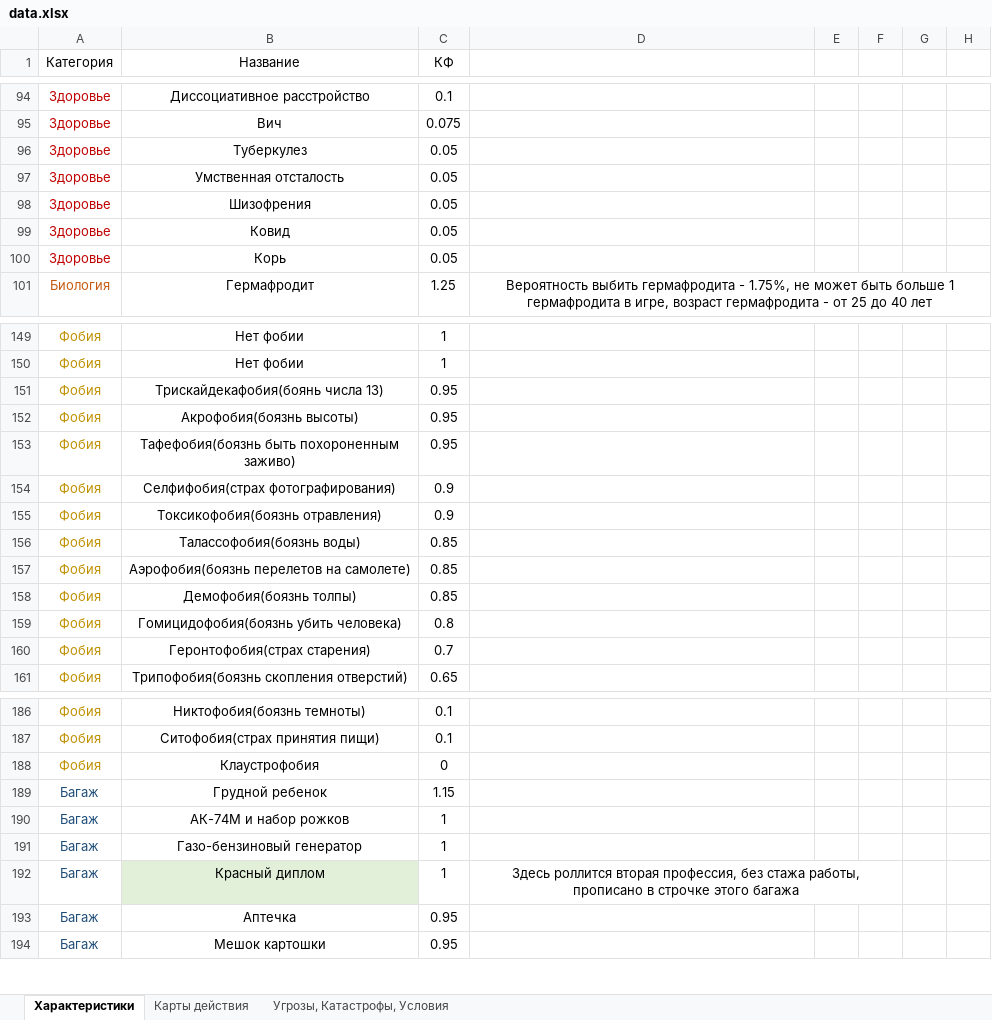
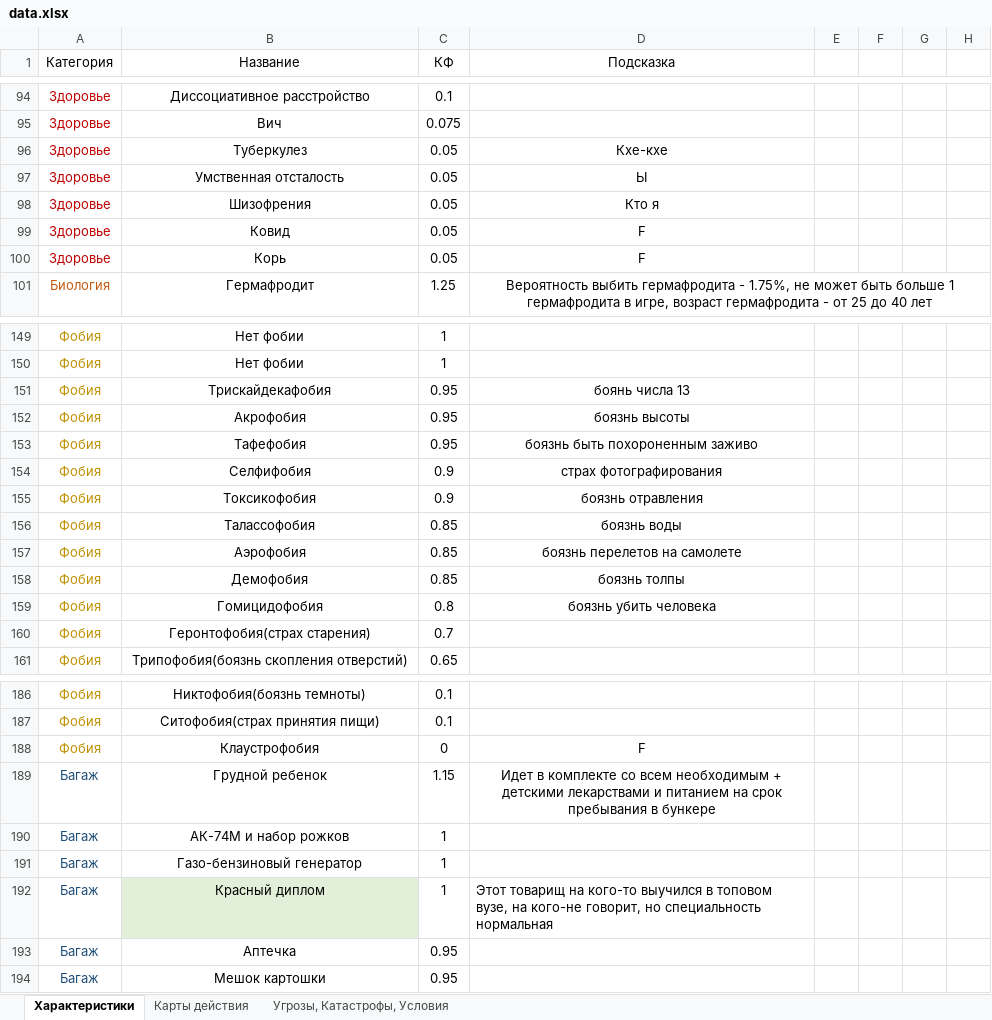
Before and after one commit to A1exanderKorn/bunker-online, an Excel workbook: server/data.xlsx, sheet Характеристики, drawn as a sheet; only a part is shown, gaps mark what is left out; values as stored, in another font and other column widths than the file's, no borders; conditional formats not drawn; the diff covers the shown part only; the diff names each change by its address in the sheet, - before the commit and + after, or states it on an @@ line.

Commit message:
Табличка с характеристиками, вскрытие характеристик

```diff
--- a/server/data.xlsx (sheet Характеристики)
+++ b/server/data.xlsx (sheet Характеристики)
-D1: (empty)
+D1: Подсказка
-D96 (Подсказка): (empty)
+D96 (Подсказка): Кхе-кхе
-D97 (Подсказка): (empty)
+D97 (Подсказка): Ы
-D98 (Подсказка): (empty)
+D98 (Подсказка): Кто я
-D99:D100 (Подсказка): (empty)
+D99:D100 (Подсказка): F
-B151 (Название): Трискайдекафобия(боянь числа 13)
+B151 (Название): Трискайдекафобия
-D151 (Подсказка): (empty)
+D151 (Подсказка): боянь числа 13
-B152 (Название): Акрофобия(боязнь высоты)
+B152 (Название): Акрофобия
-D152 (Подсказка): (empty)
+D152 (Подсказка): боязнь высоты
-B153 (Название): Тафефобия(боязнь быть похороненным заживо)
+B153 (Название): Тафефобия
-D153 (Подсказка): (empty)
+D153 (Подсказка): боязнь быть похороненным заживо
-B154 (Название): Селфифобия(страх фотографирования)
+B154 (Название): Селфифобия
-D154 (Подсказка): (empty)
+D154 (Подсказка): страх фотографирования
-B155 (Название): Токсикофобия(боязнь отравления)
+B155 (Название): Токсикофобия
-D155 (Подсказка): (empty)
+D155 (Подсказка): боязнь отравления
-B156 (Название): Талассофобия(боязнь воды)
+B156 (Название): Талассофобия
-D156 (Подсказка): (empty)
+D156 (Подсказка): боязнь воды
-B157 (Название): Аэрофобия(боязнь перелетов на самолете)
+B157 (Название): Аэрофобия
-D157 (Подсказка): (empty)
+D157 (Подсказка): боязнь перелетов на самолете
-B158 (Название): Демофобия(боязнь толпы)
+B158 (Название): Демофобия
-D158 (Подсказка): (empty)
+D158 (Подсказка): боязнь толпы
-B159 (Название): Гомицидофобия(боязнь убить человека)
+B159 (Название): Гомицидофобия
-D159 (Подсказка): (empty)
+D159 (Подсказка): боязнь убить человека
-D188 (Подсказка): (empty)
+D188 (Подсказка): F
-D189 (Подсказка): (empty)
+D189 (Подсказка): Идет в комплекте со всем необходимым + детскими лекарствами и питанием на срок пребывания в бункере
-D192 (Подсказка): Здесь роллится вторая профессия, без стажа работы, прописано в строчке этого багажа
+D192 (Подсказка): Этот товарищ на кого-то выучился в топовом вузе, на кого-не говорит, но специальность нормальная
-D192 alignment: center
+D192 alignment: left
-D192:F192 merged
```
Also changed, not shown: 14 edited cells, cell formats and merged cells elsewhere in this sheet, 9 other files.
